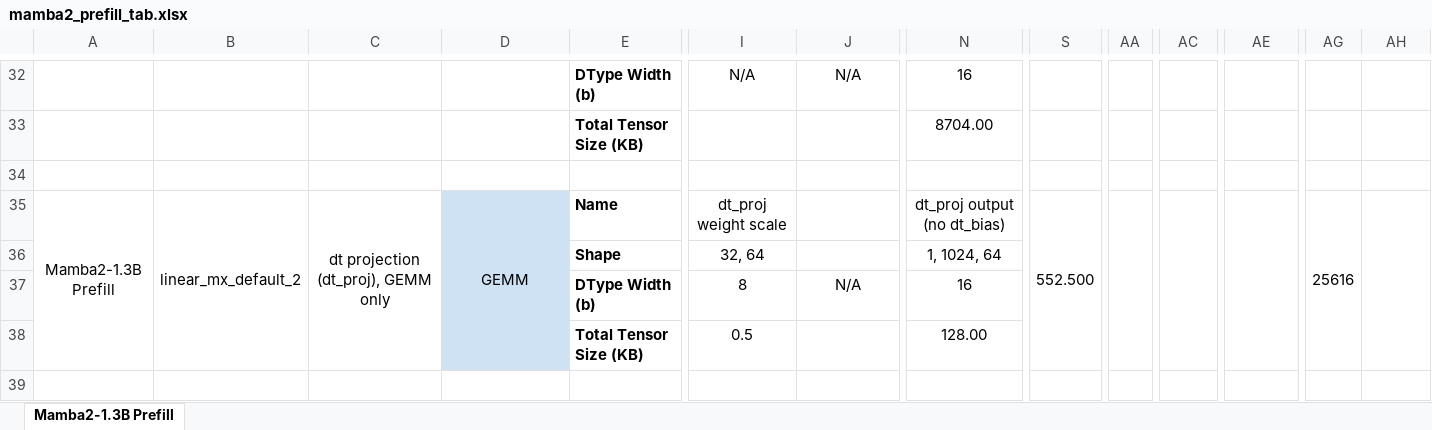
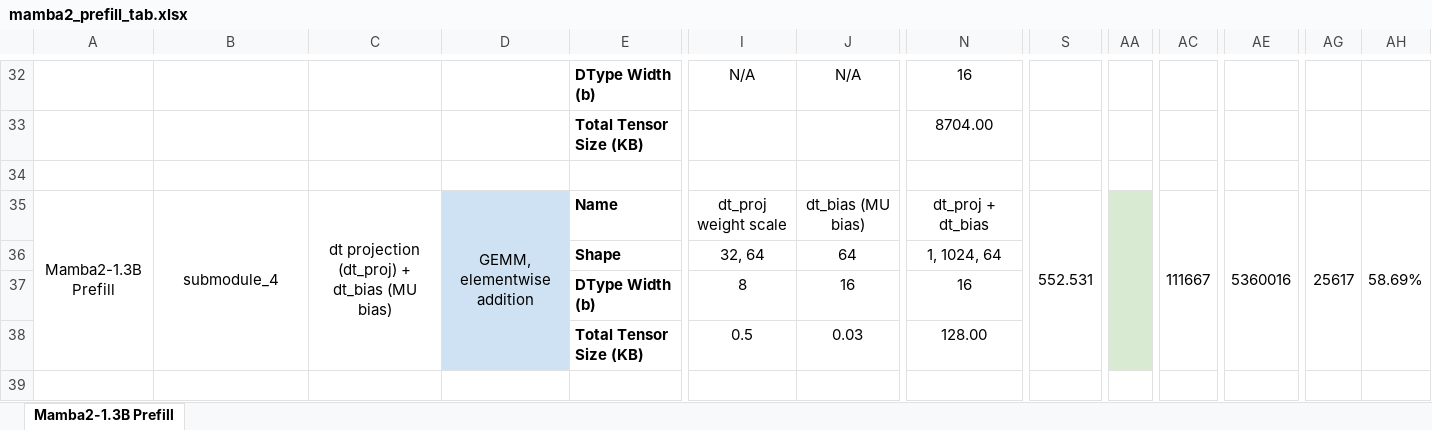
Before and after one commit to StanfordAHA/voyager, an Excel workbook: mamba2_prefill_tab.xlsx, sheet Mamba2-1.3B Prefill, drawn as a sheet; only a part is shown, gaps mark what is left out; values as stored, in another font and other column widths than the file's, no borders; the diff covers the shown part only; the diff names each change by its address in the sheet, - before the commit and + after, or states it on an @@ line.

Commit message:
Update the Mamba2 sheet to v19: unfused SSD rows, fused MX quantize kernels, measured cycles

```diff
--- a/mamba2_prefill_tab.xlsx (sheet Mamba2-1.3B Prefill)
+++ b/mamba2_prefill_tab.xlsx (sheet Mamba2-1.3B Prefill)
-B35: linear_mx_default_2
+B35: submodule_4
-C35: dt projection (dt_proj), GEMM only
+C35: dt projection (dt_proj) + dt_bias (MU bias)
-D35: GEMM
+D35: GEMM, elementwise addition
-J35: (empty)
+J35: dt_bias (MU bias)
-N35: dt_proj output (no dt_bias)
+N35: dt_proj + dt_bias
-S35: 552.500
+S35: 552.531
-AA35 fill: none
+AA35 fill: #D9EAD3
-AC35: (empty)
+AC35: 111667
-AE35: (empty)
+AE35: 5360016
-AG35: 25616
+AG35: 25617
-AH35: (empty)
+AH35: 58.69%
-J36: (empty)
+J36: 64
-J37: N/A
+J37: 16
-J38: (empty)
+J38: 0.03
```
Also changed, not shown: 22 added rows, 22 removed rows, 1 moved row, 71 edited cells, cell formats and merged cells elsewhere in this sheet, formulas that keep their value.
